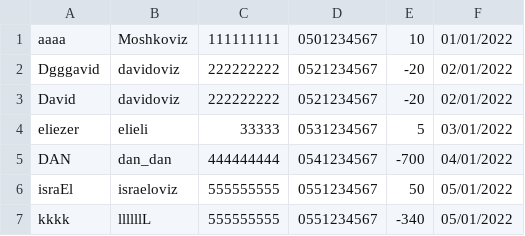
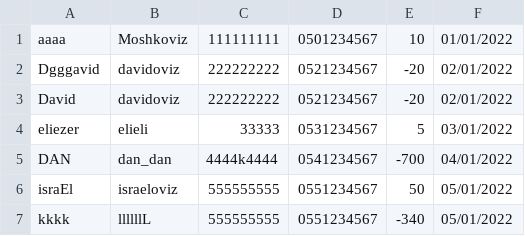
Before and after one commit to shmuel-brodbeker/brod_project, a CSV file: db.csv, drawn as a sheet.

```diff
--- a/db.csv
+++ b/db.csv
@@ -4,3 +4,3 @@ David,davidoviz,222222222,0521234567,-20,02/01/2022
 eliezer,elieli,33333,0531234567,5,03/01/2022
-DAN,dan_dan,444444444,0541234567,-700,04/01/2022
+DAN,dan_dan,4444k4444,0541234567,-700,04/01/2022
 israEl,israeloviz,555555555,0551234567,50,05/01/2022
```
Also changed, not shown: 4 other files.
